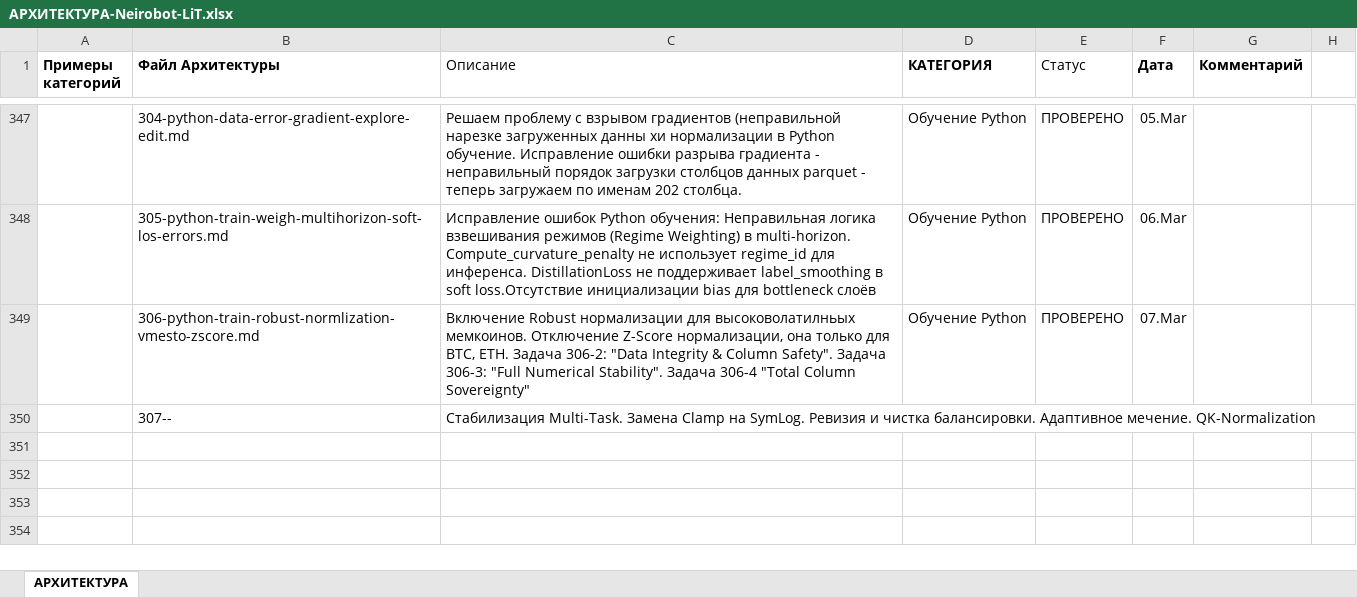
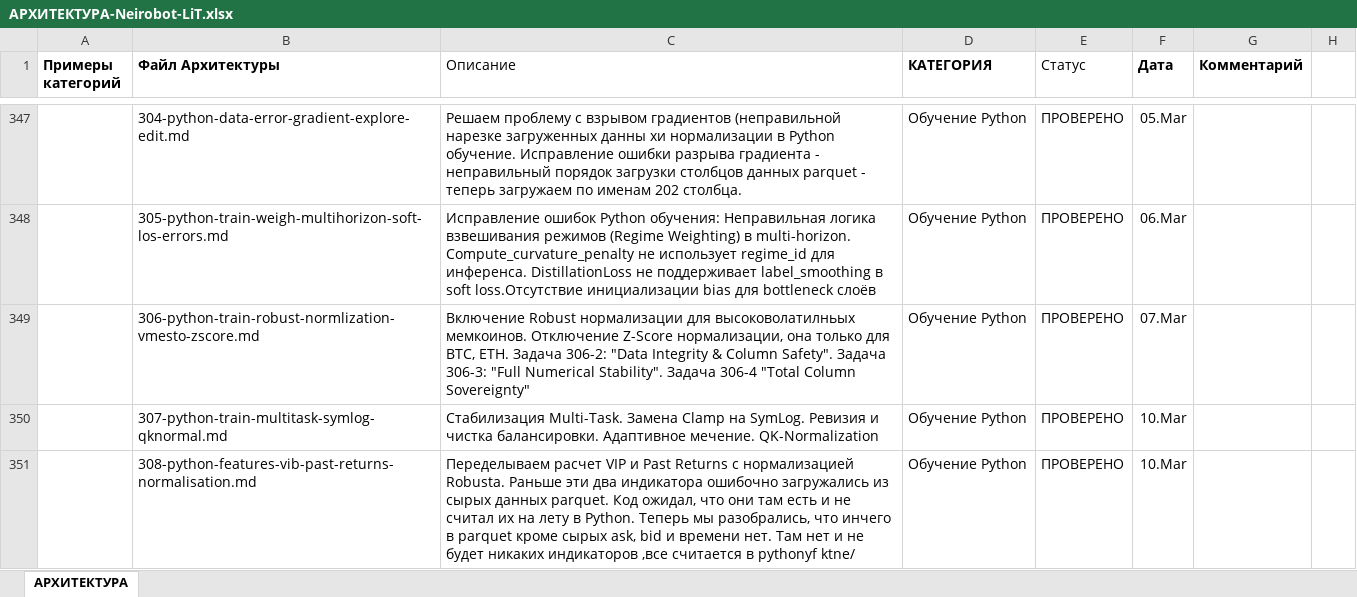
Before and after one commit to postavshikioptom/neirobot-lit, an Excel workbook: docs/АРХИТЕКТУРА-Neirobot-LiT.xlsx, sheet АРХИТЕКТУРА, drawn as a sheet; only a part is shown, gaps mark what is left out; values as stored, in another font and other column widths than the file's, no borders; removed rows and columns are numbered as before the commit, all else as after; the diff names each change by its address in the sheet, - before the commit and + after, or states it on an @@ line.

```diff
--- a/docs/АРХИТЕКТУРА-Neirobot-LiT.xlsx (sheet АРХИТЕКТУРА)
+++ b/docs/АРХИТЕКТУРА-Neirobot-LiT.xlsx (sheet АРХИТЕКТУРА)
-row 350:  | 307-- | Стабилизация Multi-Task. Замена Clamp на SymLog. Ревизия и чистка балансировки. Адаптивное мечение. QK-Normalization
+row 350:  | 307-python-train-multitask-symlog-qknormal.md | Стабилизация Multi-Task. Замена Clamp на SymLog. Ревизия и чистка балансировки. Адаптивное мечение. QK-Normalization | Обучение Python | ПРОВЕРЕНО | 10.Mar
+row 351:  | 308-python-features-vib-past-returns-normalisation.md | Переделываем расчет VIP и Past Returns с нормализацией Robusta. Раньше эти два индикатора ошибочно загружались из сырых данных parquet. Код ожидал, что они там есть и не считал их на лету в Python. Теперь мы разобрались, что инчего в parquet кроме сырых ask, bid и времени нет. Там нет и не будет никаких индикаторов ,все считается в pythonyf ktne/ | Обучение Python | ПРОВЕРЕНО | 10.Mar
```
Also changed, not shown: 3 other files.
